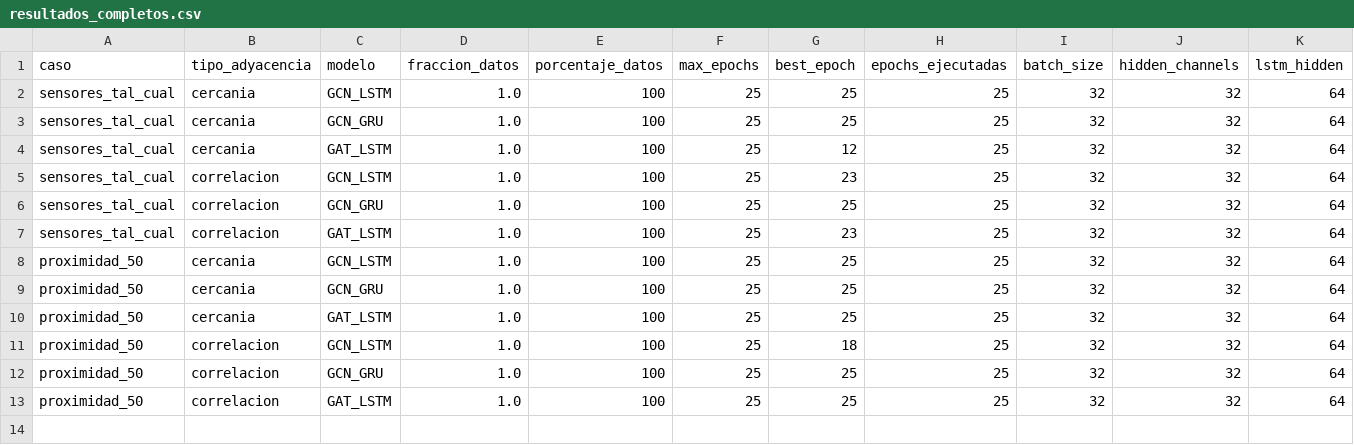
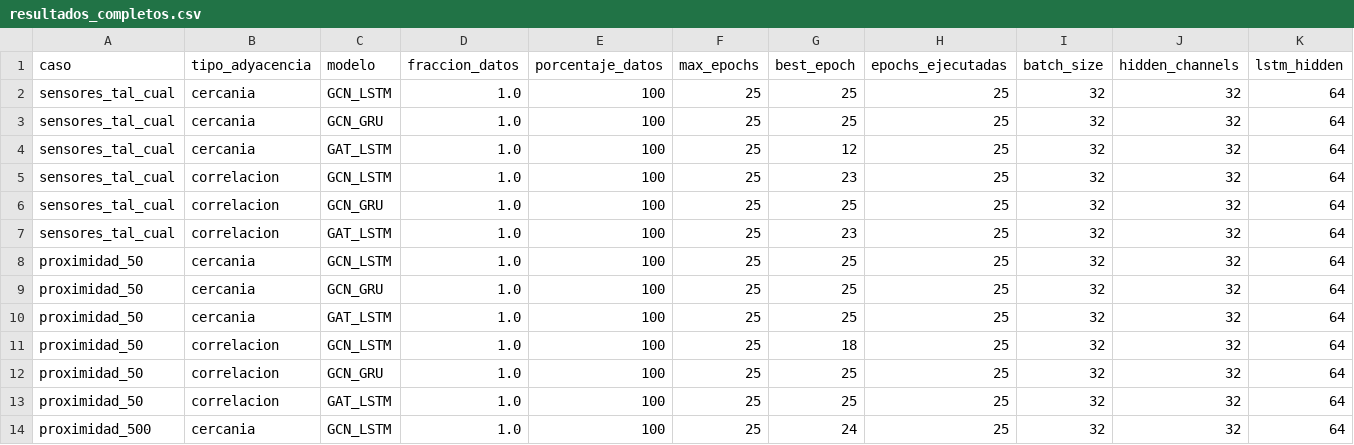
Before and after one commit to maisaarial/prediccion-congestion-trafico-gnn, a CSV file: results/experimentos_descongestion_mape/run_20260515_163852/resultados_completos.csv, drawn as a sheet; only a part is shown; rows hold the shown columns only; the diff names each change by its address in the sheet, - before the commit and + after, or states it on an @@ line.

Commit message:
avance experimento: run_20260515_163852

```diff
--- a/results/experimentos_descongestion_mape/run_20260515_163852/resultados_completos.csv
+++ b/results/experimentos_descongestion_mape/run_20260515_163852/resultados_completos.csv
+row 14: proximidad_500 | cercania | GCN_LSTM | 1.0 | 100 | 25 | 24 | 25 | 32 | 32 | 64
```
Also changed, not shown: 8 other files.
